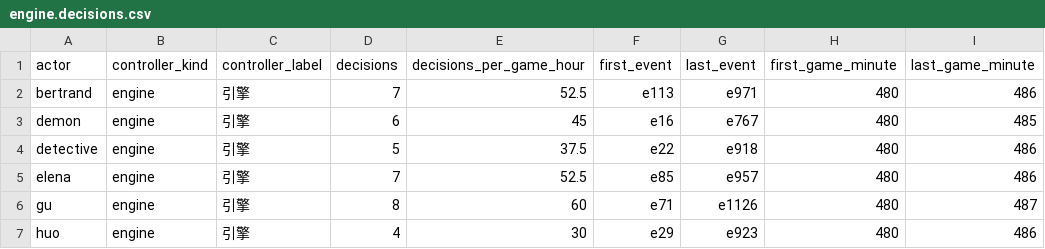
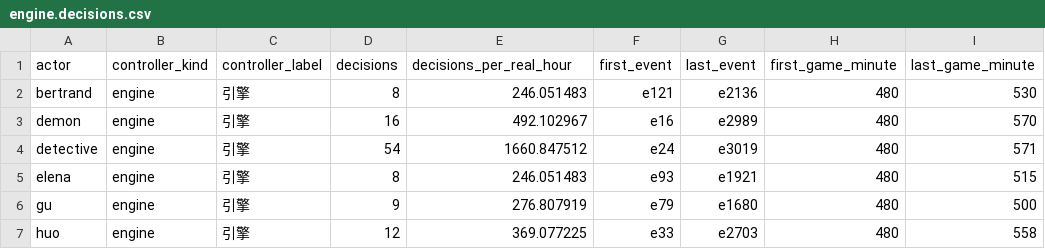
Before and after one commit to OopsYouDiedE/dual_ontology_world_engine, a CSV file: artifacts/cli-ai-demo/current/engine.decisions.csv, drawn as a sheet; only a part is shown; the diff covers the shown part only.

```diff
--- a/artifacts/cli-ai-demo/current/engine.decisions.csv
+++ b/artifacts/cli-ai-demo/current/engine.decisions.csv
@@ -1,7 +1,7 @@
-actor,controller_kind,controller_label,decisions,decisions_per_game_hour,first_event,last_event,first_game_minute,last_game_minute
-"bertrand","engine","引擎","7","52.5","e113","e971","480","486"
-"demon","engine","引擎","6","45","e16","e767","480","485"
-"detective","engine","引擎","5","37.5","e22","e918","480","486"
-"elena","engine","引擎","7","52.5","e85","e957","480","486"
-"gu","engine","引擎","8","60","e71","e1126","480","487"
-"huo","engine","引擎","4","30","e29","e923","480","486"
+actor,controller_kind,controller_label,decisions,decisions_per_real_hour,first_event,last_event,first_game_minute,last_game_minute
+"bertrand","engine","引擎","8","246.051483","e121","e2136","480","530"
+"demon","engine","引擎","16","492.102967","e16","e2989","480","570"
+"detective","engine","引擎","54","1660.847512","e24","e3019","480","571"
+"elena","engine","引擎","8","246.051483","e93","e1921","480","515"
+"gu","engine","引擎","9","276.807919","e79","e1680","480","500"
+"huo","engine","引擎","12","369.077225","e33","e2703","480","558"
```
Also changed, not shown: 51 edited cells elsewhere in this file, artifacts/cli-ai-demo/current/engine.hourly.csv, 22 other files.
